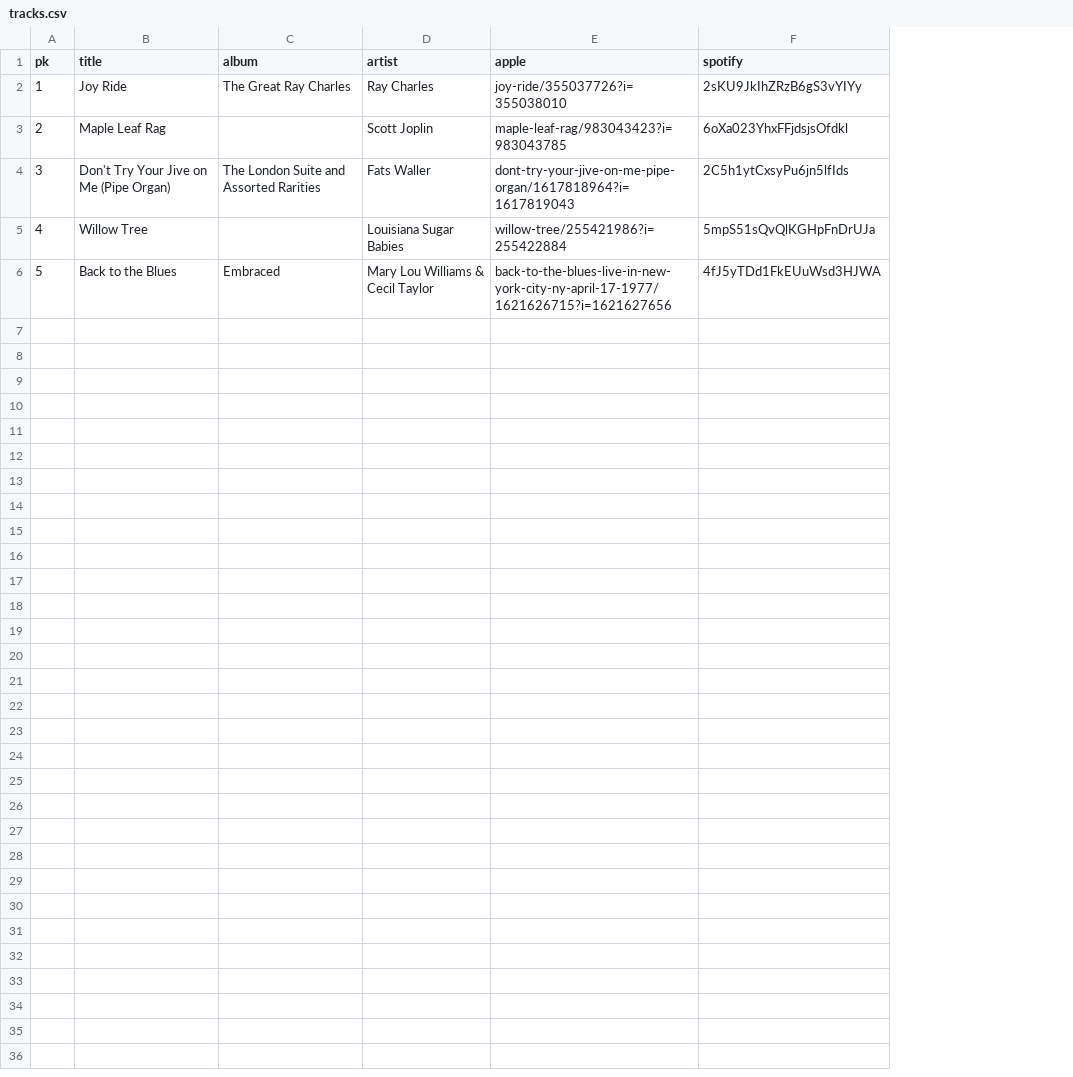
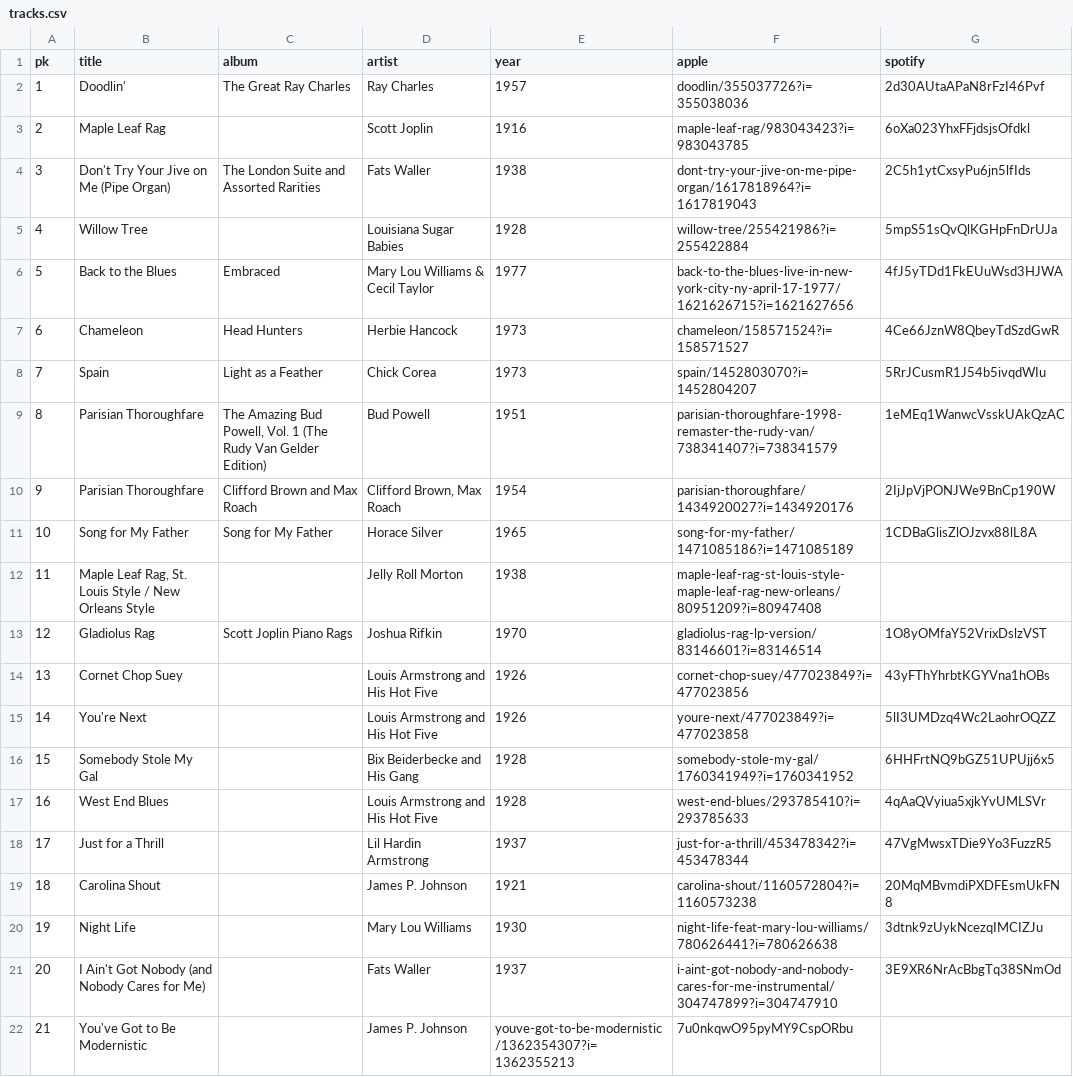
Before and after one commit to legion80/jazzpianists-org, a CSV file: _data/tracks.csv, drawn as a sheet; addresses are those after the commit; the diff names each change by its address in the sheet, - before the commit and + after, or states it on an @@ line.

```diff
--- a/_data/tracks.csv
+++ b/_data/tracks.csv
+column E (year), rows 2-6: 1957 | 1916 | 1938 | 1928 | 1977
-B2 (title): Joy Ride
+B2 (title): Doodlin'
-F2 (apple): joy-ride/355037726?i=355038010
+F2 (apple): doodlin/355037726?i=355038036
-G2 (spotify): 2sKU9JkIhZRzB6gS3vYIYy
+G2 (spotify): 2d30AUtaAPaN8rFzI46Pvf
+row 7: 6 | Chameleon | Head Hunters | Herbie Hancock | 1973 | chameleon/158571524?i=158571527 | 4Ce66JznW8QbeyTdSzdGwR
+row 8: 7 | Spain | Light as a Feather | Chick Corea | 1973 | spain/1452803070?i=1452804207 | 5RrJCusmR1J54b5ivqdWIu
+row 9: 8 | Parisian Thoroughfare | The Amazing Bud Powell, Vol. 1 (The Rudy Van Gelder Edition) | Bud Powell | 1951 | parisian-thoroughfare-1998-remaster-the-rudy-van/738341407?i=738341579 | 1eMEq1WanwcVsskUAkQzAC
+row 10: 9 | Parisian Thoroughfare | Clifford Brown and Max Roach | Clifford Brown, Max Roach | 1954 | parisian-thoroughfare/1434920027?i=1434920176 | 2IjJpVjPONJWe9BnCp190W
+row 11: 10 | Song for My Father | Song for My Father | Horace Silver | 1965 | song-for-my-father/1471085186?i=1471085189 | 1CDBaGlisZlOJzvx88lL8A
+row 12: 11 | Maple Leaf Rag, St. Louis Style / New Orleans Style |  | Jelly Roll Morton | 1938 | maple-leaf-rag-st-louis-style-maple-leaf-rag-new-orleans/80951209?i=80947408
+row 13: 12 | Gladiolus Rag | Scott Joplin Piano Rags | Joshua Rifkin | 1970 | gladiolus-rag-lp-version/83146601?i=83146514 | 1O8yOMfaY52VrixDslzVST
+row 14: 13 | Cornet Chop Suey |  | Louis Armstrong and His Hot Five | 1926 | cornet-chop-suey/477023849?i=477023856 | 43yFThYhrbtKGYVna1hOBs
+row 15: 14 | You're Next |  | Louis Armstrong and His Hot Five | 1926 | youre-next/477023849?i=477023858 | 5lI3UMDzq4Wc2LaohrOQZZ
+row 16: 15 | Somebody Stole My Gal |  | Bix Beiderbecke and His Gang | 1928 | somebody-stole-my-gal/1760341949?i=1760341952 | 6HHFrtNQ9bGZ51UPUjj6x5
+row 17: 16 | West End Blues |  | Louis Armstrong and His Hot Five | 1928 | west-end-blues/293785410?i=293785633 | 4qAaQVyiua5xjkYvUMLSVr
+row 18: 17 | Just for a Thrill |  | Lil Hardin Armstrong | 1937 | just-for-a-thrill/453478342?i=453478344 | 47VgMwsxTDie9Yo3FuzzR5
+row 19: 18 | Carolina Shout |  | James P. Johnson | 1921 | carolina-shout/1160572804?i=1160573238 | 20MqMBvmdiPXDFEsmUkFN8
+row 20: 19 | Night Life |  | Mary Lou Williams | 1930 | night-life-feat-mary-lou-williams/780626441?i=780626638 | 3dtnk9zUykNcezqIMCIZJu
+row 21: 20 | I Ain't Got Nobody (and Nobody Cares for Me) |  | Fats Waller | 1937 | i-aint-got-nobody-and-nobody-cares-for-me-instrumental/304747899?i=304747910 | 3E9XR6NrAcBbgTq38SNmOd
+row 22: 21 | You've Got to Be Modernistic |  | James P. Johnson | youve-got-to-be-modernistic/1362354307?i=1362355213 | 7u0nkqwO95pyMY9CspORbu
```
Also changed, not shown: 6 other files.
